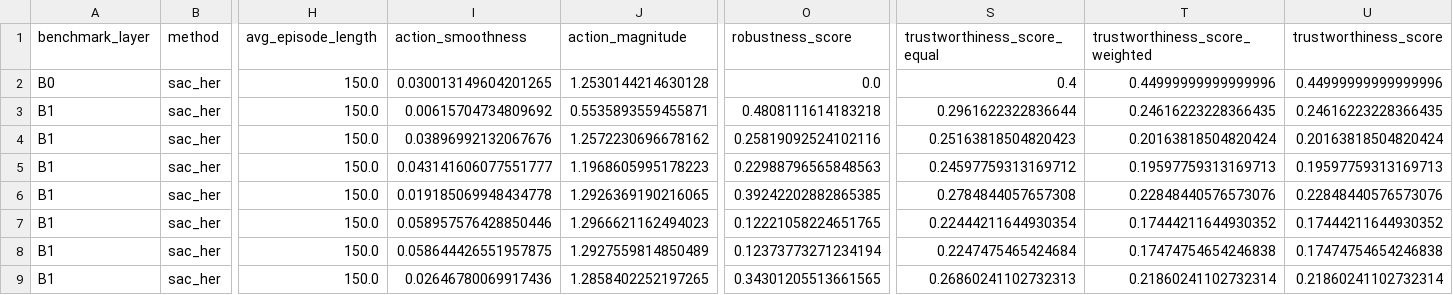
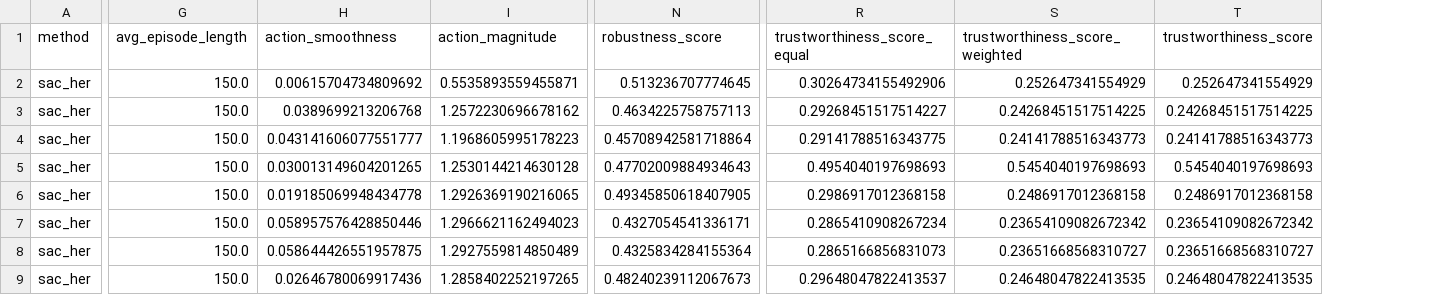
Before and after one commit to abhinavkochar9/TAIRO, a CSV file: week_six/results/data/sac_her_pickandplace_randomized_500k_summary.csv, drawn as a sheet; only a part is shown, gaps mark what is left out; removed rows and columns are numbered as before the commit, all else as after; rows hold the shown columns only; the diff covers the shown part only; the diff names each change by its address in the sheet, - before the commit and + after, or states it on an @@ line.

```diff
--- a/week_six/results/data/sac_her_pickandplace_randomized_500k_summary.csv
+++ b/week_six/results/data/sac_her_pickandplace_randomized_500k_summary.csv
-column A (benchmark_layer), rows 3-9: all B1
-row 2: B0 | sac_her | 150.0 | 0.030013149604201265 | 1.2530144214630128 | 0.0 | 0.4 | 0.44999999999999996 | 0.44999999999999996
-N2 (robustness_score): 0.4808111614183218
+N2 (robustness_score): 0.513236707774645
-R2 (trustworthiness_score_equal): 0.2961622322836644
+R2 (trustworthiness_score_equal): 0.30264734155492906
-S2 (trustworthiness_score_weighted): 0.24616223228366435
+S2 (trustworthiness_score_weighted): 0.252647341554929
-T2 (trustworthiness_score): 0.24616223228366435
+T2 (trustworthiness_score): 0.252647341554929
-H3 (action_smoothness): 0.03896992132067676
+H3 (action_smoothness): 0.0389699213206768
-N3 (robustness_score): 0.25819092524102116
+N3 (robustness_score): 0.4634225758757113
-R3 (trustworthiness_score_equal): 0.25163818504820423
+R3 (trustworthiness_score_equal): 0.29268451517514227
-S3 (trustworthiness_score_weighted): 0.20163818504820424
+S3 (trustworthiness_score_weighted): 0.24268451517514225
-T3 (trustworthiness_score): 0.20163818504820424
+T3 (trustworthiness_score): 0.24268451517514225
-N4 (robustness_score): 0.22988796565848563
+N4 (robustness_score): 0.45708942581718864
-R4 (trustworthiness_score_equal): 0.24597759313169712
+R4 (trustworthiness_score_equal): 0.29141788516343775
-S4 (trustworthiness_score_weighted): 0.19597759313169713
+S4 (trustworthiness_score_weighted): 0.24141788516343773
-T4 (trustworthiness_score): 0.19597759313169713
+T4 (trustworthiness_score): 0.24141788516343773
+row 5: sac_her | 150.0 | 0.030013149604201265 | 1.2530144214630128 | 0.47702009884934643 | 0.4954040197698693 | 0.5454040197698693 | 0.5454040197698693
-N6 (robustness_score): 0.39242202882865385
+N6 (robustness_score): 0.49345850618407905
-R6 (trustworthiness_score_equal): 0.2784844057657308
+R6 (trustworthiness_score_equal): 0.2986917012368158
-S6 (trustworthiness_score_weighted): 0.22848440576573076
+S6 (trustworthiness_score_weighted): 0.2486917012368158
-T6 (trustworthiness_score): 0.22848440576573076
+T6 (trustworthiness_score): 0.2486917012368158
-N7 (robustness_score): 0.12221058224651765
+N7 (robustness_score): 0.4327054541336171
-R7 (trustworthiness_score_equal): 0.22444211644930354
+R7 (trustworthiness_score_equal): 0.2865410908267234
-S7 (trustworthiness_score_weighted): 0.17444211644930352
+S7 (trustworthiness_score_weighted): 0.23654109082672342
-T7 (trustworthiness_score): 0.17444211644930352
+T7 (trustworthiness_score): 0.23654109082672342
-N8 (robustness_score): 0.12373773271234194
+N8 (robustness_score): 0.4325834284155364
-R8 (trustworthiness_score_equal): 0.2247475465424684
+R8 (trustworthiness_score_equal): 0.2865166856831073
-S8 (trustworthiness_score_weighted): 0.17474754654246838
+S8 (trustworthiness_score_weighted): 0.23651668568310727
-T8 (trustworthiness_score): 0.17474754654246838
+T8 (trustworthiness_score): 0.23651668568310727
-N9 (robustness_score): 0.34301205513661565
+N9 (robustness_score): 0.48240239112067673
-R9 (trustworthiness_score_equal): 0.26860241102732313
+R9 (trustworthiness_score_equal): 0.29648047822413537
-S9 (trustworthiness_score_weighted): 0.21860241102732314
+S9 (trustworthiness_score_weighted): 0.24648047822413535
-T9 (trustworthiness_score): 0.21860241102732314
+T9 (trustworthiness_score): 0.24648047822413535
```
Also changed, not shown: 101 edited cells elsewhere in this file, week_six/results/data/episode_results_sac_her_pickandplace_randomized_2M.csv, week_six/results/data/episode_results_sac_her_pickandplace_randomized_500k.csv, 8 other files.
